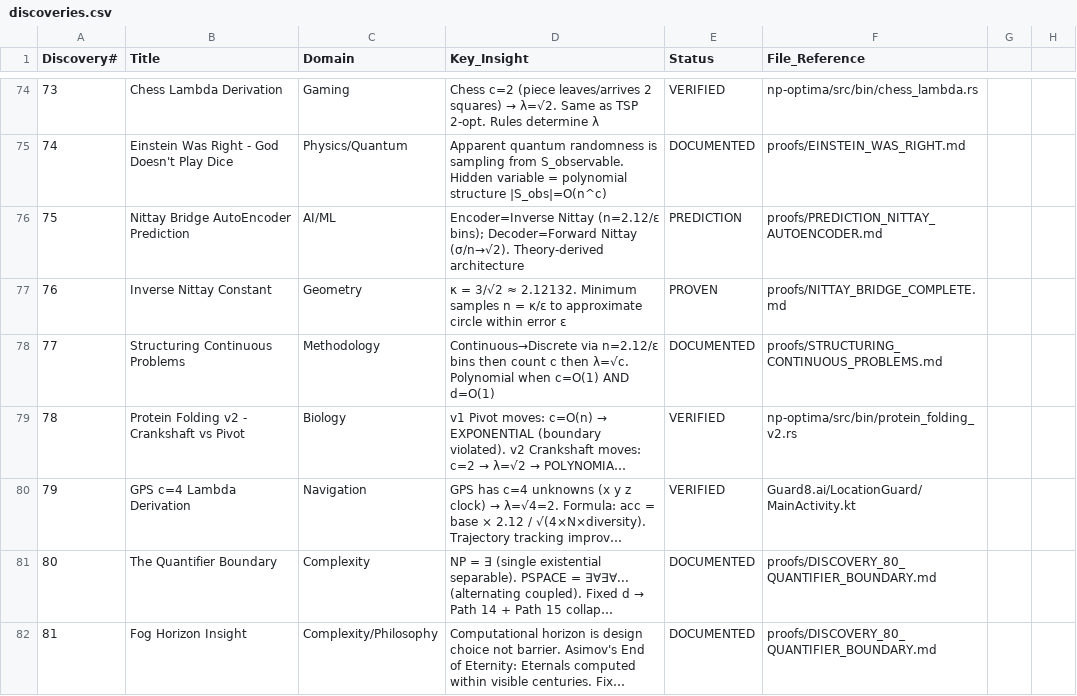
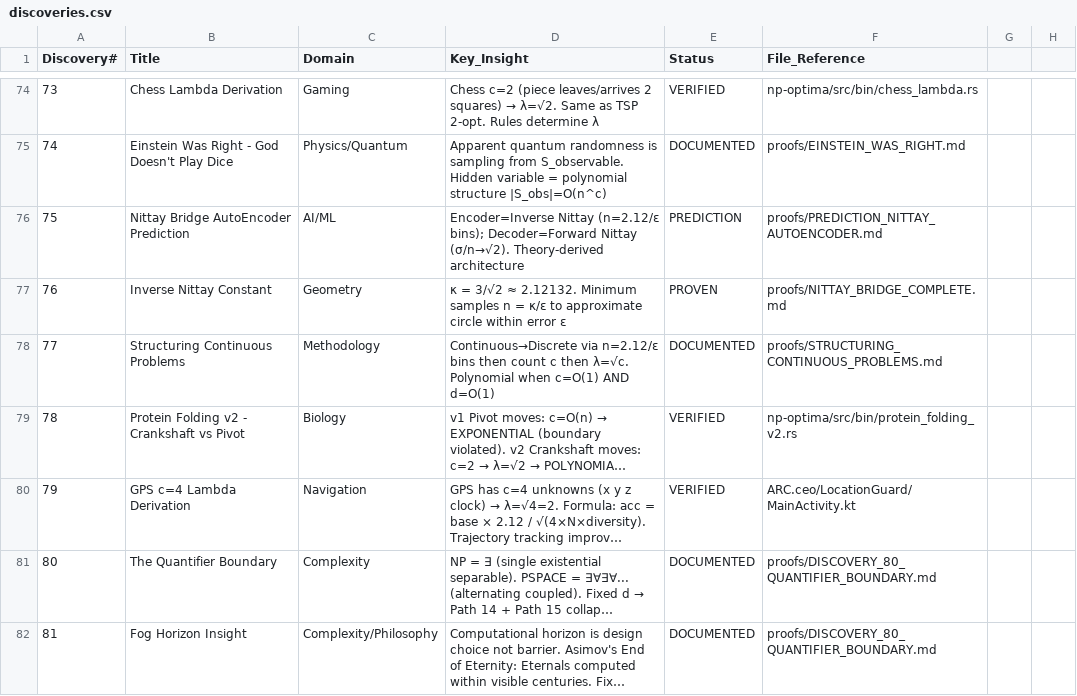
Before and after one commit to Eliran79/ARC-Public, a CSV file: millennium_submission/bonus/discoveries.csv, drawn as a sheet; only a part is shown, gaps mark what is left out; long unchanged cells end in …; the diff covers the shown part only; the diff names each change by its address in the sheet, - before the commit and + after, or states it on an @@ line.

```diff
--- a/millennium_submission/bonus/discoveries.csv
+++ b/millennium_submission/bonus/discoveries.csv
-F80 (File_Reference): Guard8.ai/LocationGuard/MainActivity.kt
+F80 (File_Reference): ARC.ceo/LocationGuard/MainActivity.kt
```
Also changed, not shown: 1 edited cell elsewhere in this file, proofs/applications.csv, proofs/constants.csv, 27 other files.
